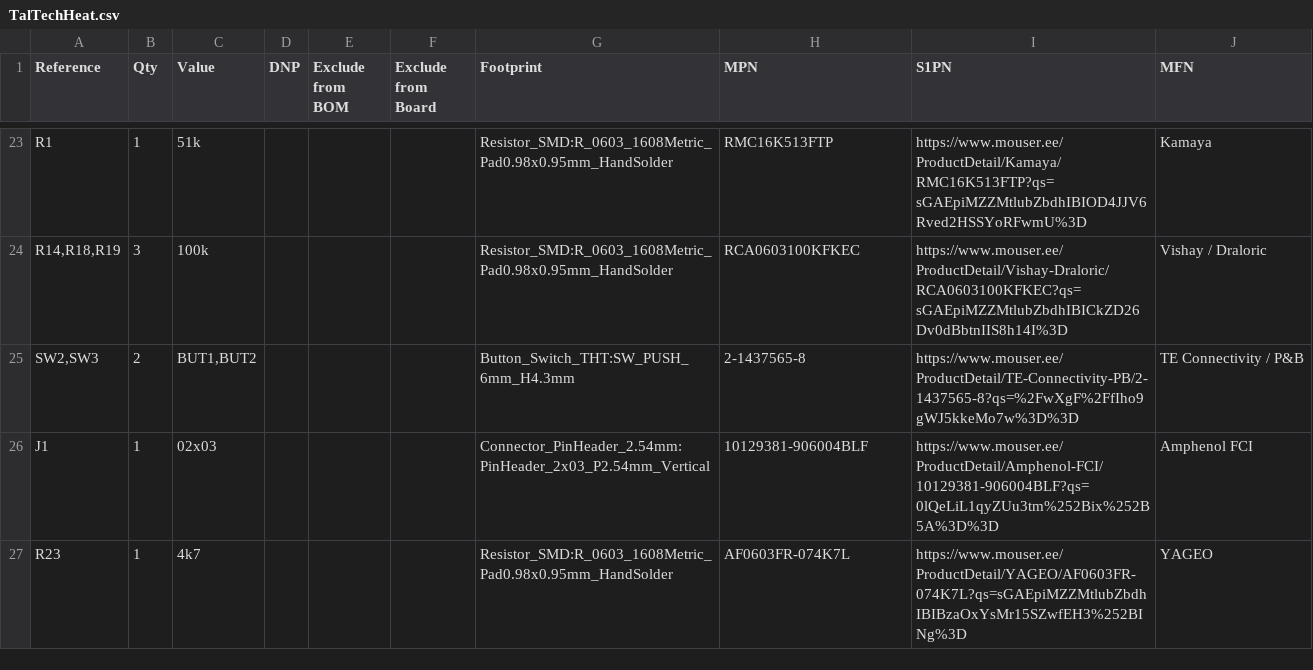
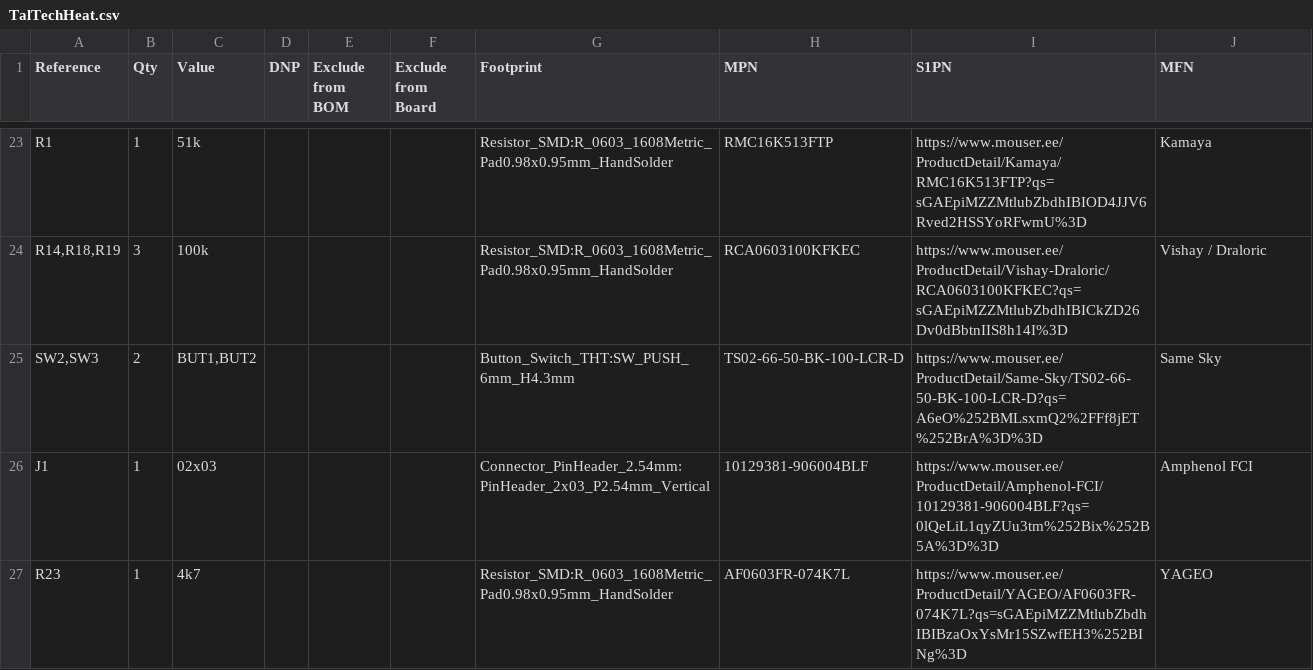
Before and after one commit to SantaClawzzz/TaltechHeat, a CSV file: Outputs/TalTechHeat.csv, drawn as a sheet; only a part is shown, gaps mark what is left out.

```diff
--- a/Outputs/TalTechHeat.csv
+++ b/Outputs/TalTechHeat.csv
@@ -24,3 +24,3 @@
 "R14,R18,R19","3","100k","","","","Resistor_SMD:R_0603_1608Metric_Pad0.98x0.95mm_HandSolder","RCA0603100KFKEC ","https://www.mouser.ee/ProductDetail/Vishay-Draloric/RCA0603100KFKEC?qs=sGAEpiMZZMtlubZbdhIBICkZD26Dv0dBbtnIIS8h14I%3D","Vishay / Draloric "
-"SW2,SW3","2","BUT1,BUT2","","","","Button_Switch_THT:SW_PUSH_6mm_H4.3mm"," 2-1437565-8 ","https://www.mouser.ee/ProductDetail/TE-Connectivity-PB/2-1437565-8?qs=%2FwXgF%2FfIho9gWJ5kkeMo7w%3D%3D","TE Connectivity / P&B"
+"SW2,SW3","2","BUT1,BUT2","","","","Button_Switch_THT:SW_PUSH_6mm_H4.3mm"," TS02-66-50-BK-100-LCR-D ","https://www.mouser.ee/ProductDetail/Same-Sky/TS02-66-50-BK-100-LCR-D?qs=A6eO%252BMLsxmQ2%2FFf8jET%252BrA%3D%3D","Same Sky"
 "J1","1","02x03","","","","Connector_PinHeader_2.54mm:PinHeader_2x03_P2.54mm_Vertical","10129381-906004BLF","https://www.mouser.ee/ProductDetail/Amphenol-FCI/10129381-906004BLF?qs=0lQeLiL1qyZUu3tm%252Bix%252B5A%3D%3D","Amphenol FCI"
```
Also changed, not shown: 32 other files.
